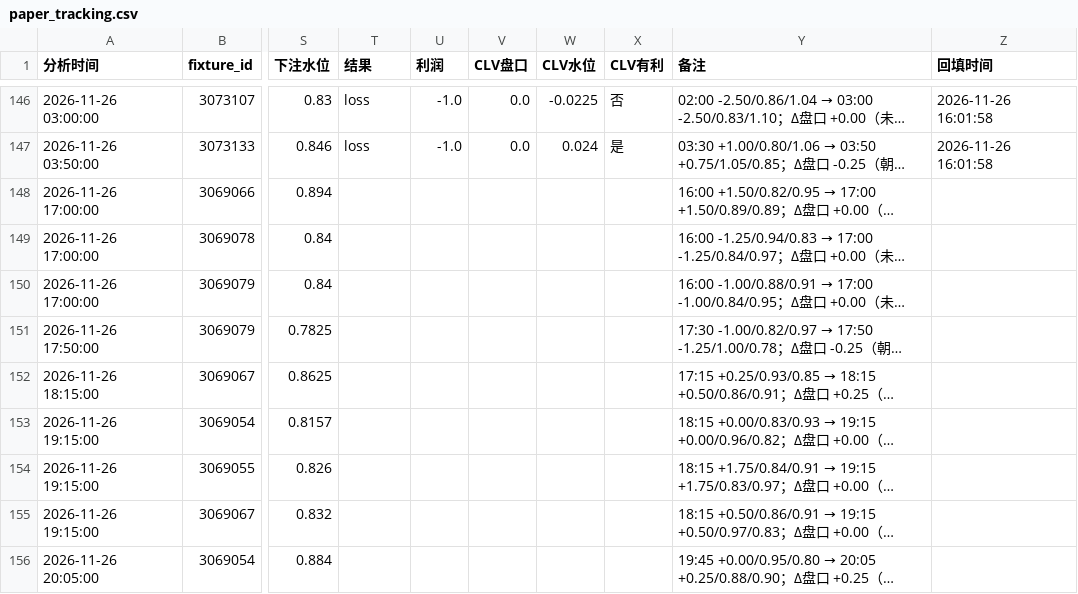
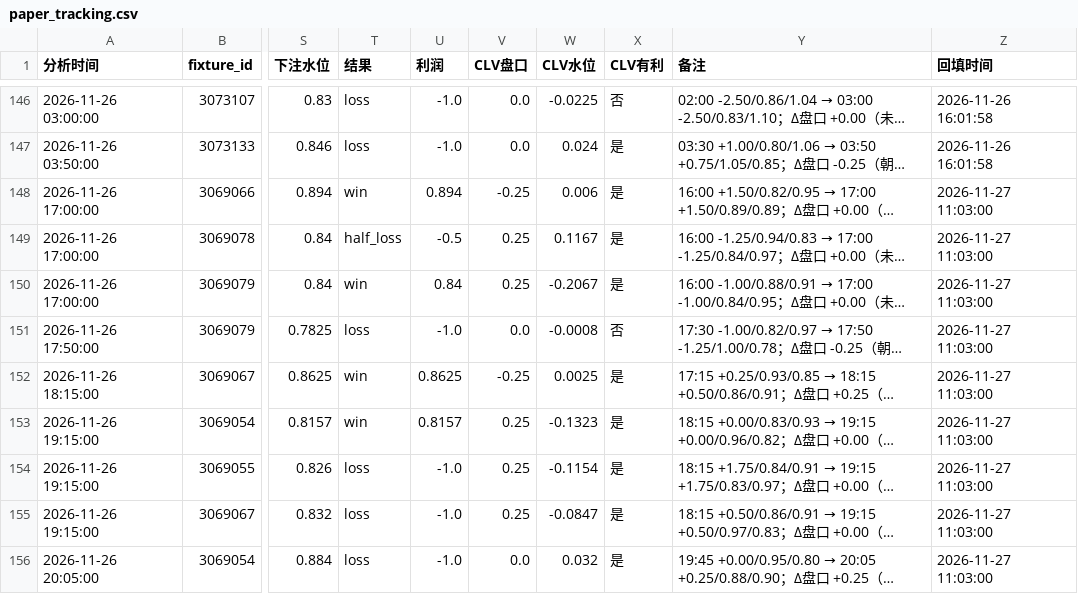
Before and after one commit to housan321/football-rule-engine, a CSV file: tracking/paper_tracking.csv, drawn as a sheet; only a part is shown, gaps mark what is left out; long unchanged cells end in …; the diff covers the shown part only; the diff names each change by its address in the sheet, - before the commit and + after, or states it on an @@ line.

```diff
--- a/tracking/paper_tracking.csv
+++ b/tracking/paper_tracking.csv
-T148 (结果): (empty)
+T148 (结果): win
-U148 (利润): (empty)
+U148 (利润): 0.894
-V148 (CLV盘口): (empty)
+V148 (CLV盘口): -0.25
-W148 (CLV水位): (empty)
+W148 (CLV水位): 0.006
-X148:X150 (CLV有利): (empty)
+X148:X150 (CLV有利): 是
-Z148:Z156 (回填时间): (empty)
+Z148:Z156 (回填时间): 2026-11-27 11:03:00
-T149 (结果): (empty)
+T149 (结果): half_loss
-U149 (利润): (empty)
+U149 (利润): -0.5
-V149:V150 (CLV盘口): (empty)
+V149:V150 (CLV盘口): 0.25
-W149 (CLV水位): (empty)
+W149 (CLV水位): 0.1167
-T150 (结果): (empty)
+T150 (结果): win
-U150 (利润): (empty)
+U150 (利润): 0.84
-W150 (CLV水位): (empty)
+W150 (CLV水位): -0.2067
-T151 (结果): (empty)
+T151 (结果): loss
-U151 (利润): (empty)
+U151 (利润): -1.0
-V151 (CLV盘口): (empty)
+V151 (CLV盘口): 0.0
-W151 (CLV水位): (empty)
+W151 (CLV水位): -0.0008
-X151 (CLV有利): (empty)
+X151 (CLV有利): 否
-T152:T153 (结果): (empty)
+T152:T153 (结果): win
-U152 (利润): (empty)
+U152 (利润): 0.8625
-V152 (CLV盘口): (empty)
+V152 (CLV盘口): -0.25
-W152 (CLV水位): (empty)
+W152 (CLV水位): 0.0025
-X152:X156 (CLV有利): (empty)
+X152:X156 (CLV有利): 是
-U153 (利润): (empty)
+U153 (利润): 0.8157
-V153:V155 (CLV盘口): (empty)
+V153:V155 (CLV盘口): 0.25
-W153 (CLV水位): (empty)
+W153 (CLV水位): -0.1323
-T154:T156 (结果): (empty)
+T154:T156 (结果): loss
-U154:U156 (利润): (empty)
+U154:U156 (利润): -1.0
-W154 (CLV水位): (empty)
+W154 (CLV水位): -0.1154
-W155 (CLV水位): (empty)
+W155 (CLV水位): -0.0847
-V156 (CLV盘口): (empty)
+V156 (CLV盘口): 0.0
-W156 (CLV水位): (empty)
+W156 (CLV水位): 0.032
```
Also changed, not shown: 132 edited cells elsewhere in this file, 2 other files.
